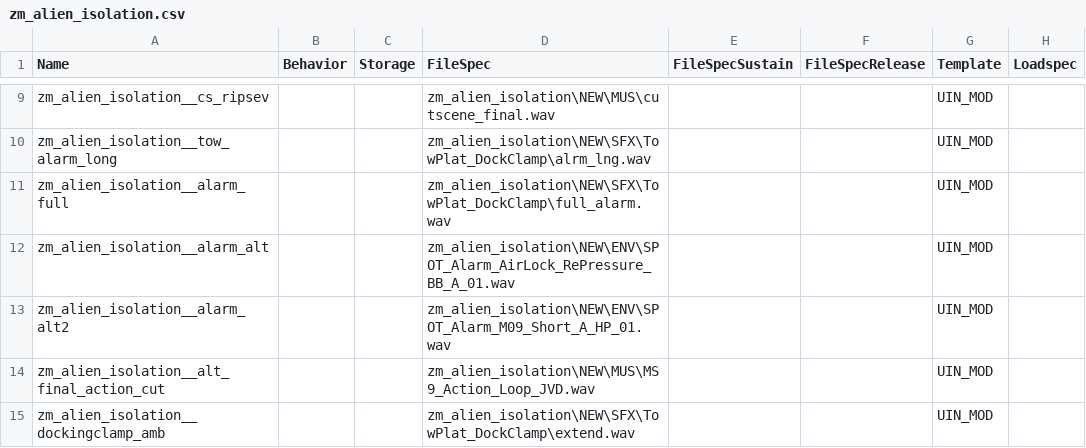
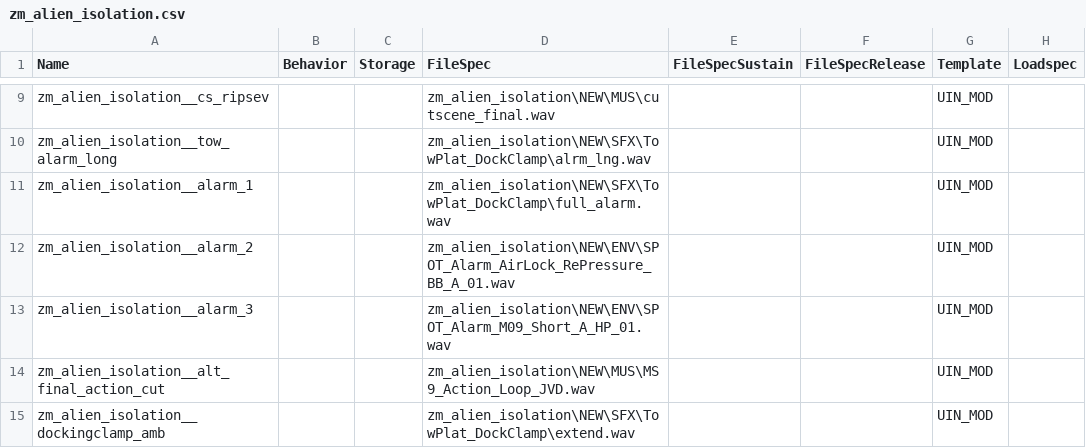
Before and after one commit to MattFiler/zm_alien_isolation, a CSV file: share/raw/sound/aliases/zm_alien_isolation.csv, drawn as a sheet; only a part is shown, gaps mark what is left out; the diff names each change by its address in the sheet, - before the commit and + after, or states it on an @@ line.

```diff
--- a/share/raw/sound/aliases/zm_alien_isolation.csv
+++ b/share/raw/sound/aliases/zm_alien_isolation.csv
-A11 (Name): zm_alien_isolation__alarm_full
+A11 (Name): zm_alien_isolation__alarm_1
-A12 (Name): zm_alien_isolation__alarm_alt
+A12 (Name): zm_alien_isolation__alarm_2
-A13 (Name): zm_alien_isolation__alarm_alt2
+A13 (Name): zm_alien_isolation__alarm_3
```
Also changed, not shown: 9 other files.
